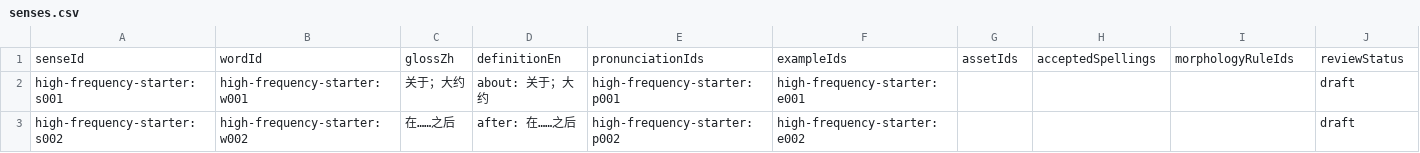
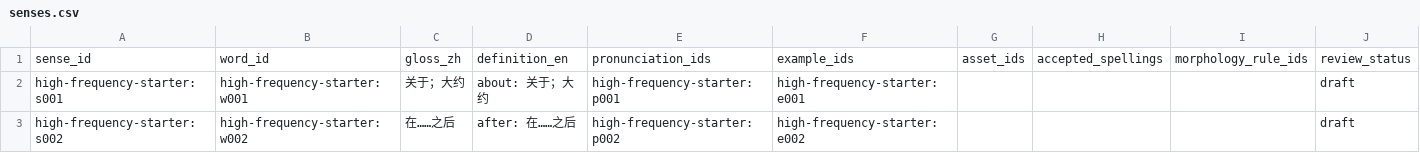
Before and after one commit to kangshuaibing329/infamous-specter, a CSV file: content-packs/high-frequency-starter/0.1.0/senses.csv, drawn as a sheet; only a part is shown; removed rows and columns are numbered as before the commit, all else as after; rows hold the shown columns only; the diff names each change by its address in the sheet, - before the commit and + after, or states it on an @@ line.

Commit message:
content(p0-1): align CSV export headers with import templates

```diff
--- a/content-packs/high-frequency-starter/0.1.0/senses.csv
+++ b/content-packs/high-frequency-starter/0.1.0/senses.csv
-row 1: senseId | wordId | glossZh | definitionEn | pronunciationIds | exampleIds | assetIds | acceptedSpellings | morphologyRuleIds | reviewStatus
+row 1: sense_id | word_id | gloss_zh | definition_en | pronunciation_ids | example_ids | asset_ids | accepted_spellings | morphology_rule_ids | review_status
```
